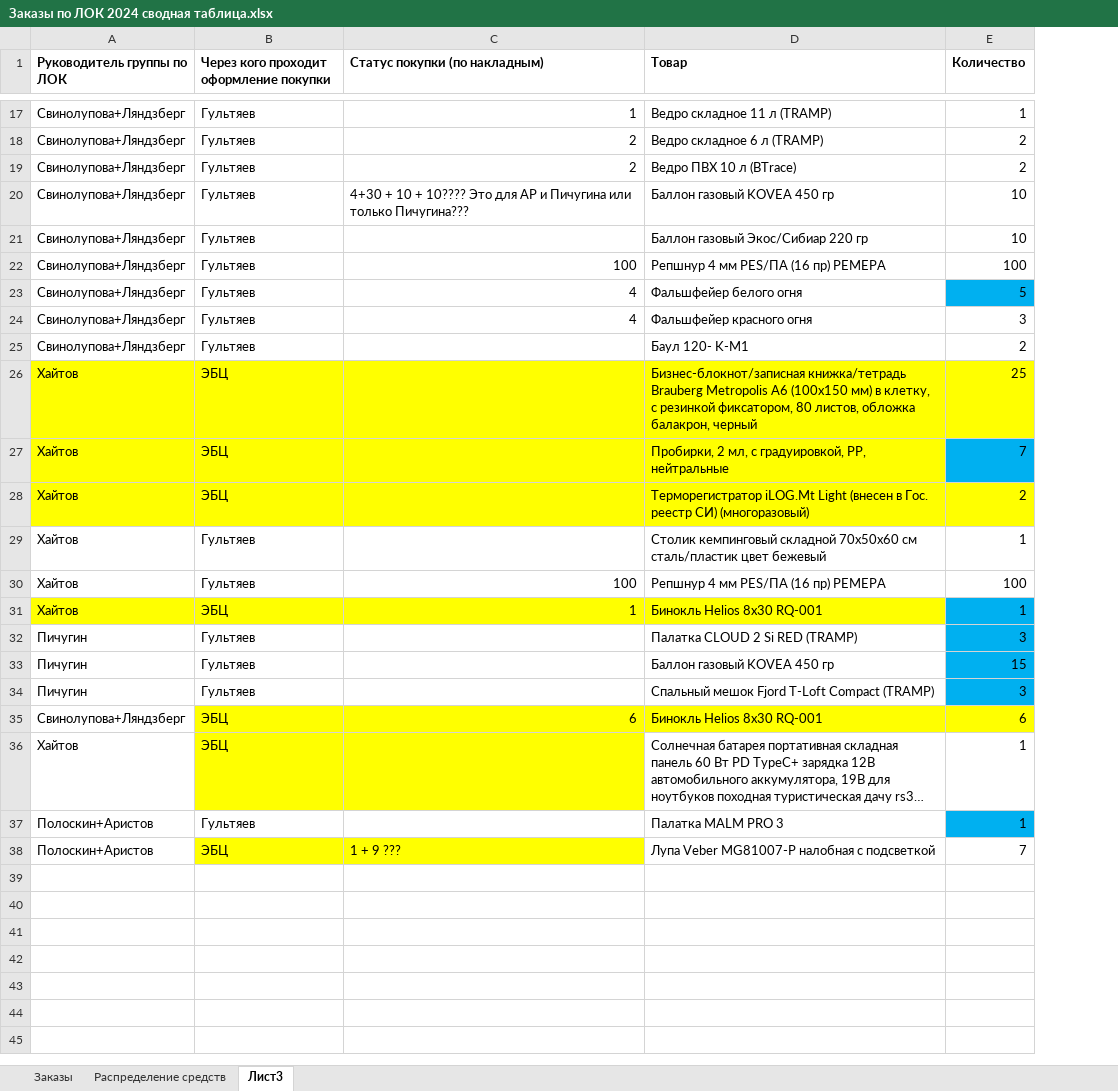
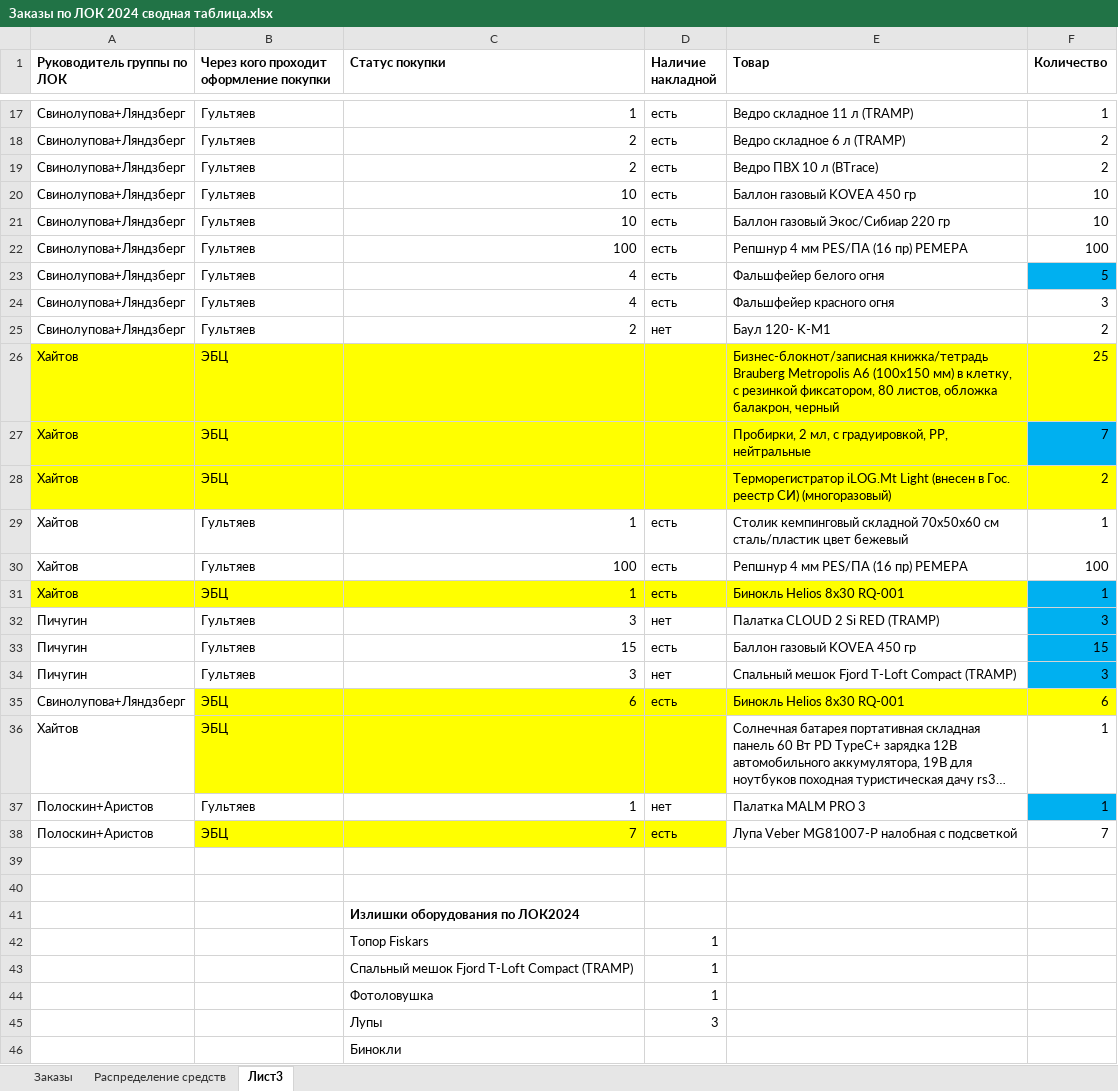
Before and after one commit to polydora/Lab-processings, an Excel workbook: Matuchet/Оборудование по ЛОК 2024/Заказы по ЛОК 2024 сводная таблица.xlsx, sheet Лист3, drawn as a sheet; only a part is shown, gaps mark what is left out; long unchanged cells end in …; values as stored, in another font and other column widths than the file's, no borders; the diff covers the shown part only; the diff names each change by its address in the sheet, - before the commit and + after, or states it on an @@ line.

```diff
--- a/Matuchet/Оборудование по ЛОК 2024/Заказы по ЛОК 2024 сводная таблица.xlsx (sheet Лист3)
+++ b/Matuchet/Оборудование по ЛОК 2024/Заказы по ЛОК 2024 сводная таблица.xlsx (sheet Лист3)
+column D (Наличие накладной), rows 17-38: есть | есть | есть | есть | есть | есть | есть | есть | нет |  |  |  | есть | есть | есть | нет | есть | нет | есть |  | нет | есть
-C1: Статус покупки (по накладным)
+C1: Статус покупки
-C20 (Статус покупки): 4+30 + 10 + 10???? Это для АР и Пичугина или только Пичугина???
+C20 (Статус покупки): 10
-C21 (Статус покупки): (empty)
+C21 (Статус покупки): 10
-C25 (Статус покупки): (empty)
+C25 (Статус покупки): 2
-C29 (Статус покупки): (empty)
+C29 (Статус покупки): 1
-C32 (Статус покупки): (empty)
+C32 (Статус покупки): 3
-C33 (Статус покупки): (empty)
+C33 (Статус покупки): 15
-C34 (Статус покупки): (empty)
+C34 (Статус покупки): 3
-C37 (Статус покупки): (empty)
+C37 (Статус покупки): 1
-C38 (Статус покупки): 1 + 9 ???
+C38 (Статус покупки): 7
+row 39: (empty)
+row 40: (empty)
+row 41:  |  | Излишки оборудования по ЛОК2024
+row 42:  |  | Топор Fiskars | 1
+row 43:  |  | Спальный мешок Fjord T-Loft Compact (TRAMP) | 1
+row 44:  |  | Фотоловушка | 1
+row 45:  |  | Лупы | 3
+row 46:  |  | Бинокли
```
Also changed, not shown: 1 added row and 4 edited cells elsewhere in this sheet, Matuchet/Оборудование по ЛОК 2024/Туроборудование для ЭБЦ по ЛОК 2024.xlsx, 1 other file.
